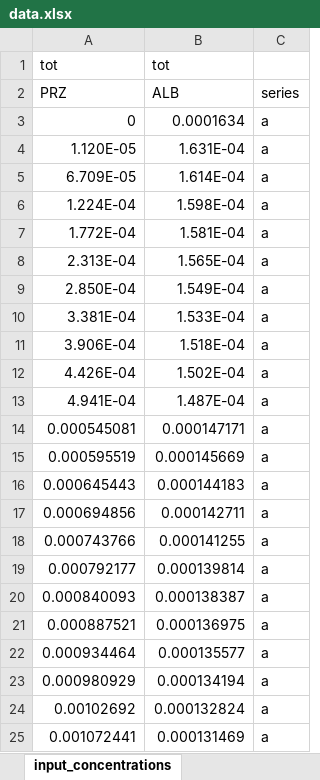
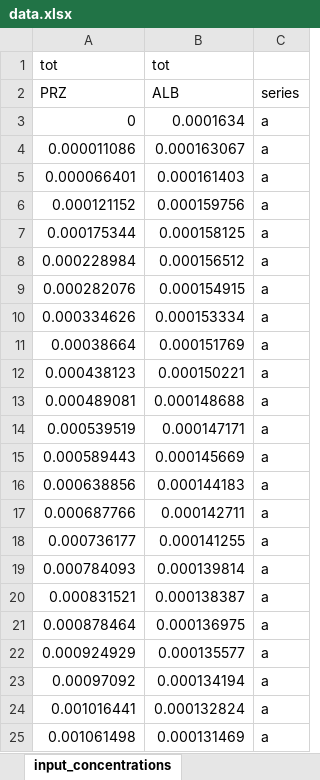
Before and after one commit to ameshkoff/KEV, an Excel workbook: input/calorimetry/ds.11.overfilled/data.xlsx, sheet input_concentrations, drawn as a sheet; only a part is shown; values as stored, in another font and other column widths than the file's, no borders; removed rows and columns are numbered as before the commit, all else as after; the diff covers the shown part only; the diff names each change by its address in the sheet, - before the commit and + after, or states it on an @@ line.

Commit message:
calorimetry : overfilled data update

```diff
--- a/input/calorimetry/ds.11.overfilled/data.xlsx (sheet input_concentrations)
+++ b/input/calorimetry/ds.11.overfilled/data.xlsx (sheet input_concentrations)
-row 4: 1.120E-05 | 1.631E-04 | a
-row 5: 6.709E-05 | 1.614E-04 | a
-row 6: 1.224E-04 | 1.598E-04 | a
-row 7: 1.772E-04 | 1.581E-04 | a
-row 8: 2.313E-04 | 1.565E-04 | a
-row 9: 2.850E-04 | 1.549E-04 | a
-row 10: 3.381E-04 | 1.533E-04 | a
-row 11: 3.906E-04 | 1.518E-04 | a
-row 12: 4.426E-04 | 1.502E-04 | a
-row 13: 4.941E-04 | 1.487E-04 | a
+row 4: 0.000011086 | 0.000163067 | a
+row 5: 0.000066401 | 0.000161403 | a
+row 6: 0.000121152 | 0.000159756 | a
+row 7: 0.000175344 | 0.000158125 | a
+row 8: 0.000228984 | 0.000156512 | a
+row 9: 0.000282076 | 0.000154915 | a
+row 10: 0.000334626 | 0.000153334 | a
+row 11: 0.00038664 | 0.000151769 | a
+row 12: 0.000438123 | 0.000150221 | a
+row 13: 0.000489081 | 0.000148688 | a
-A14: 0.000545081
+A14: 0.000539519
-A15: 0.000595519
+A15: 0.000589443
-A16: 0.000645443
+A16: 0.000638856
-A17: 0.000694856
+A17: 0.000687766
-A18: 0.000743766
+A18: 0.000736177
-A19: 0.000792177
+A19: 0.000784093
-A20: 0.000840093
+A20: 0.000831521
-A21: 0.000887521
+A21: 0.000878464
-A22: 0.000934464
+A22: 0.000924929
-A23: 0.000980929
+A23: 0.00097092
-A24: 0.00102692
+A24: 0.001016441
-A25: 0.001072441
+A25: 0.001061498
```
Also changed, not shown: 2 edited cells elsewhere in this sheet, sheet heats, 4 other files.
